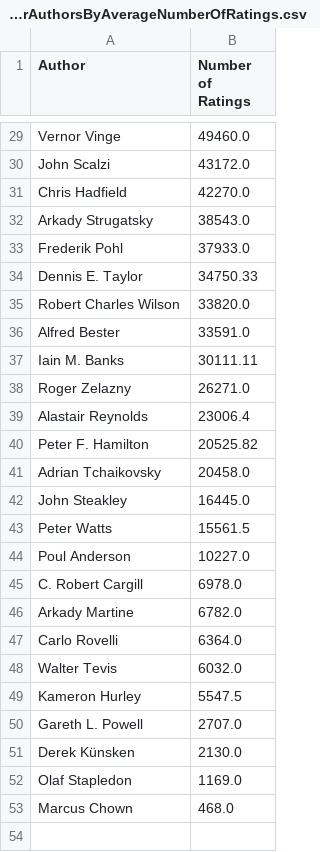
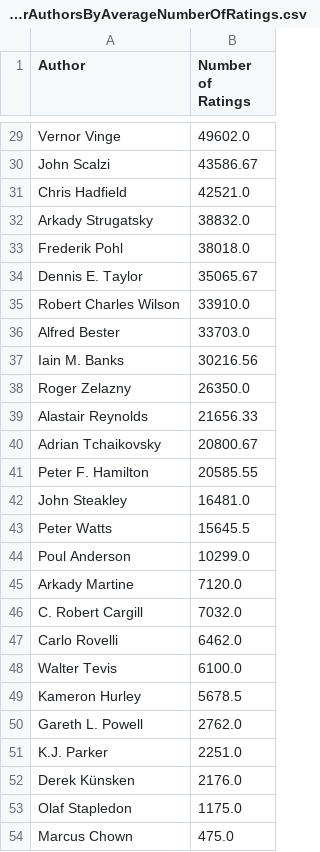
Before and after one commit to victortanasa/book-stats, a CSV file: src/main/resources/csv/MostPopularAuthorsByAverageNumberOfRatings.csv, drawn as a sheet; only a part is shown, gaps mark what is left out; the diff covers the shown part only.

```diff
--- a/src/main/resources/csv/MostPopularAuthorsByAverageNumberOfRatings.csv
+++ b/src/main/resources/csv/MostPopularAuthorsByAverageNumberOfRatings.csv
@@ -29,25 +29,26 @@
-"Vernor Vinge","49460.0"
-"John Scalzi","43172.0"
-"Chris Hadfield","42270.0"
-"Arkady Strugatsky","38543.0"
-"Frederik Pohl","37933.0"
-"Dennis E. Taylor","34750.33"
-"Robert Charles Wilson","33820.0"
-"Alfred Bester","33591.0"
-"Iain M. Banks","30111.11"
-"Roger Zelazny","26271.0"
-"Alastair Reynolds","23006.4"
-"Peter F. Hamilton","20525.82"
-"Adrian Tchaikovsky","20458.0"
-"John Steakley","16445.0"
-"Peter Watts","15561.5"
-"Poul Anderson","10227.0"
-"C. Robert Cargill","6978.0"
-"Arkady Martine","6782.0"
-"Carlo Rovelli","6364.0"
-"Walter Tevis","6032.0"
-"Kameron Hurley","5547.5"
-"Gareth L. Powell","2707.0"
-"Derek Künsken","2130.0"
-"Olaf Stapledon","1169.0"
-"Marcus Chown","468.0"
+"Vernor Vinge","49602.0"
+"John Scalzi","43586.67"
+"Chris Hadfield","42521.0"
+"Arkady Strugatsky","38832.0"
+"Frederik Pohl","38018.0"
+"Dennis E. Taylor","35065.67"
+"Robert Charles Wilson","33910.0"
+"Alfred Bester","33703.0"
+"Iain M. Banks","30216.56"
+"Roger Zelazny","26350.0"
+"Alastair Reynolds","21656.33"
+"Adrian Tchaikovsky","20800.67"
+"Peter F. Hamilton","20585.55"
+"John Steakley","16481.0"
+"Peter Watts","15645.5"
+"Poul Anderson","10299.0"
+"Arkady Martine","7120.0"
+"C. Robert Cargill","7032.0"
+"Carlo Rovelli","6462.0"
+"Walter Tevis","6100.0"
+"Kameron Hurley","5678.5"
+"Gareth L. Powell","2762.0"
+"K.J. Parker","2251.0"
+"Derek Künsken","2176.0"
+"Olaf Stapledon","1175.0"
+"Marcus Chown","475.0"
```
Also changed, not shown: 1 added row, 1 removed row and 26 edited cells elsewhere in this file, src/main/resources/csv/BookAndDateFinished.csv, src/main/resources/csv/BookAndPublicationYear.csv, 21 other files.
